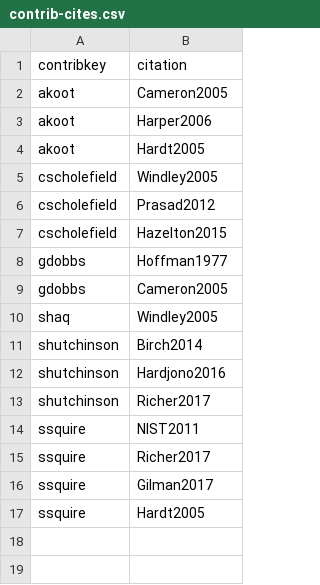
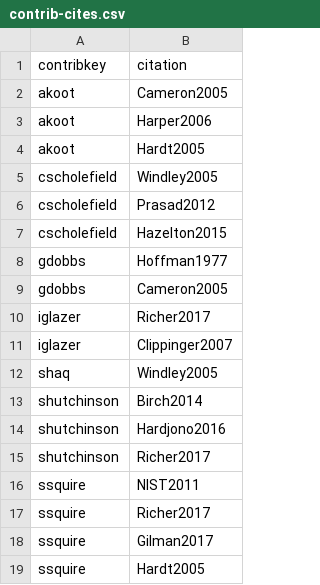
Before and after one commit to IDPros/anno-biblio, a CSV file: contrib-cites.csv, drawn as a sheet.

```diff
--- a/contrib-cites.csv
+++ b/contrib-cites.csv
@@ -9,2 +9,4 @@ gdobbs,Hoffman1977
 gdobbs,Cameron2005
+iglazer,Richer2017
+iglazer,Clippinger2007
 shaq,Windley2005
```
Also changed, not shown: contributors.csv, 5 other files.
